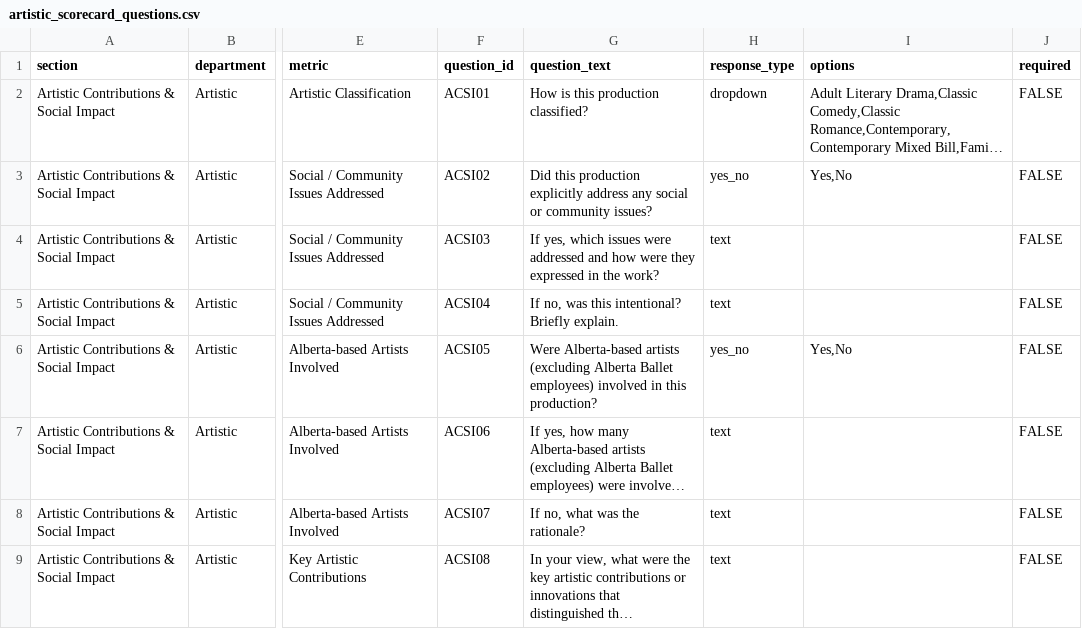
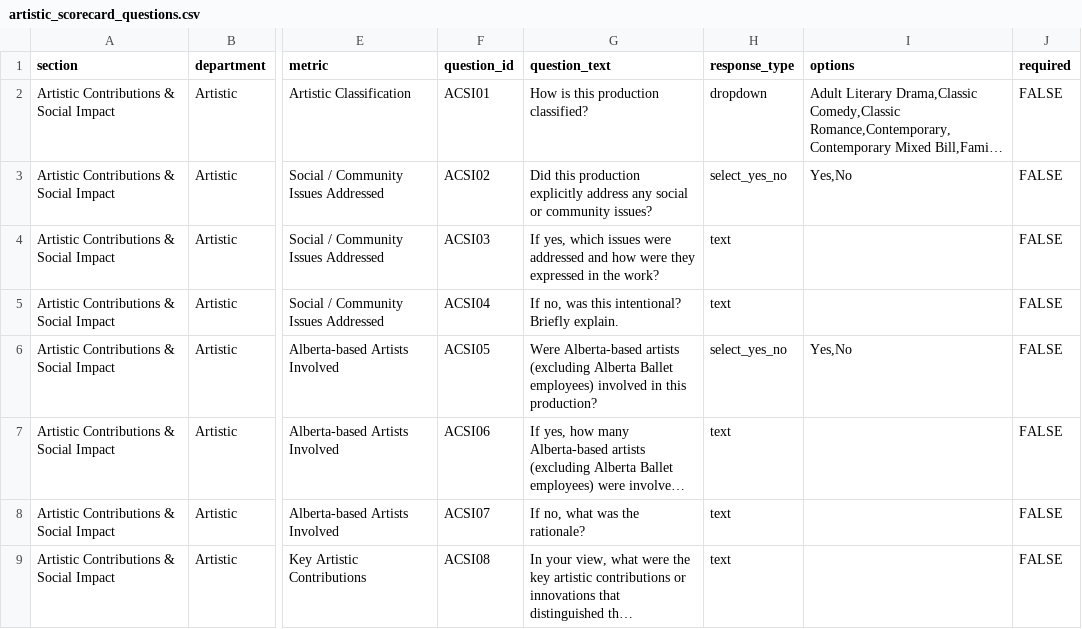
Before and after one commit to chrisrobingeorge-ai/scorecard, a CSV file: data/artistic_scorecard_questions.csv, drawn as a sheet; only a part is shown, gaps mark what is left out; long unchanged cells end in …; the diff covers the shown part only; the diff names each change by its address in the sheet, - before the commit and + after, or states it on an @@ line.

Commit message:
Change question response type to select_yes_no

```diff
--- a/data/artistic_scorecard_questions.csv
+++ b/data/artistic_scorecard_questions.csv
-H3 (response_type): yes_no
+H3 (response_type): select_yes_no
-H6 (response_type): yes_no
+H6 (response_type): select_yes_no
```
Also changed, not shown: 17 edited cells elsewhere in this file.
